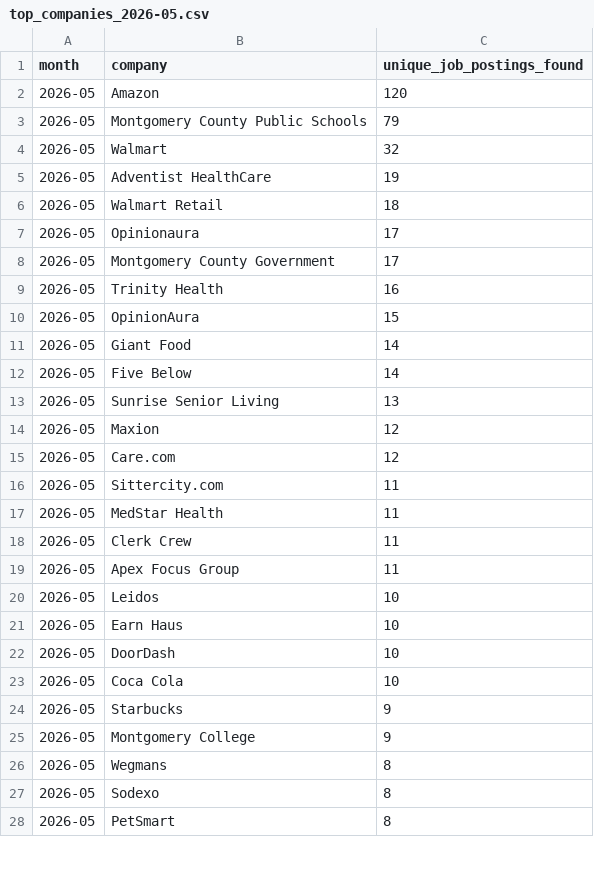
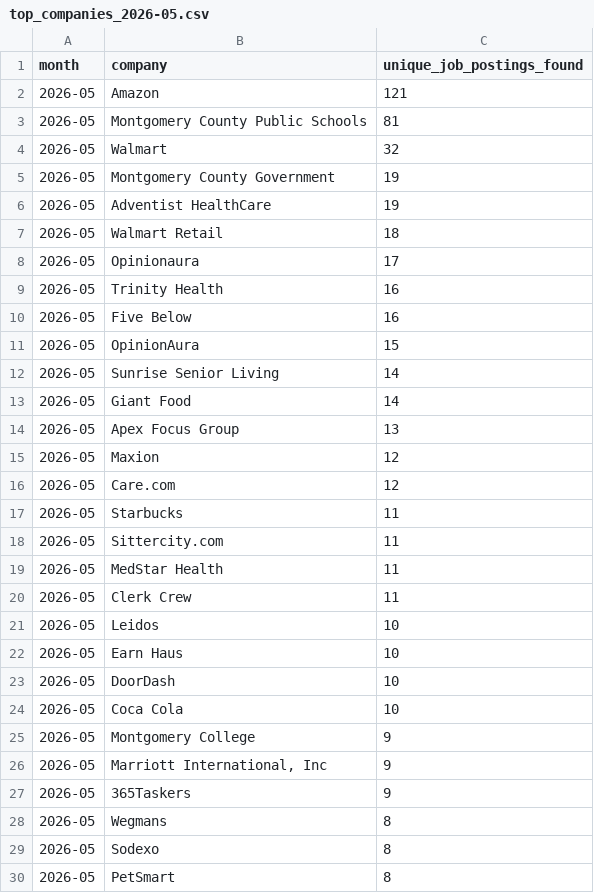
Before and after one commit to themeganerddddddd/MoCo-Hiring-Monitor, a CSV file: outputs/top_companies_2026-05.csv, drawn as a sheet; only a part is shown; the diff covers the shown part only.

```diff
--- a/outputs/top_companies_2026-05.csv
+++ b/outputs/top_companies_2026-05.csv
@@ -1,5 +1,6 @@
 month,company,unique_job_postings_found
-2026-05,Amazon,120
-2026-05,Montgomery County Public Schools,79
+2026-05,Amazon,121
+2026-05,Montgomery County Public Schools,81
 2026-05,Walmart,32
+2026-05,Montgomery County Government,19
 2026-05,Adventist HealthCare,19
@@ -7,10 +8,11 @@ month,company,unique_job_postings_found
 2026-05,Opinionaura,17
-2026-05,Montgomery County Government,17
 2026-05,Trinity Health,16
+2026-05,Five Below,16
 2026-05,OpinionAura,15
+2026-05,Sunrise Senior Living,14
 2026-05,Giant Food,14
-2026-05,Five Below,14
-2026-05,Sunrise Senior Living,13
+2026-05,Apex Focus Group,13
 2026-05,Maxion,12
 2026-05,Care.com,12
+2026-05,Starbucks,11
 2026-05,Sittercity.com,11
@@ -18,3 +20,2 @@ month,company,unique_job_postings_found
 2026-05,Clerk Crew,11
-2026-05,Apex Focus Group,11
 2026-05,Leidos,10
@@ -23,4 +24,5 @@ month,company,unique_job_postings_found
 2026-05,Coca Cola,10
-2026-05,Starbucks,9
 2026-05,Montgomery College,9
+2026-05,"Marriott International, Inc",9
+2026-05,365Taskers,9
 2026-05,Wegmans,8
```
Also changed, not shown: 2 removed rows elsewhere in this file, 11 other files.
